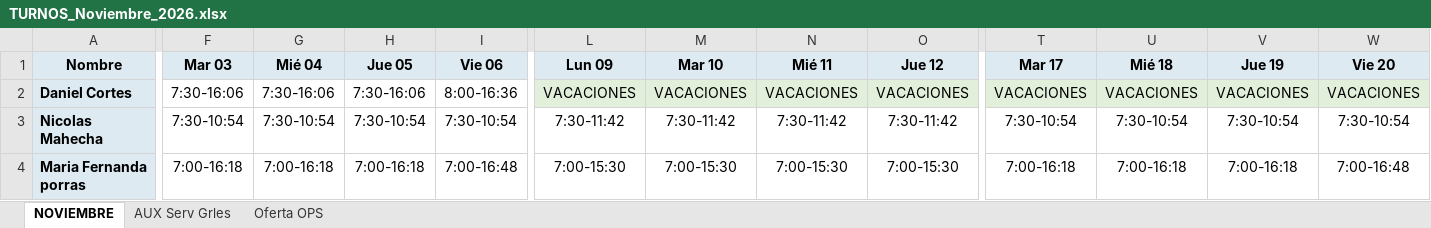
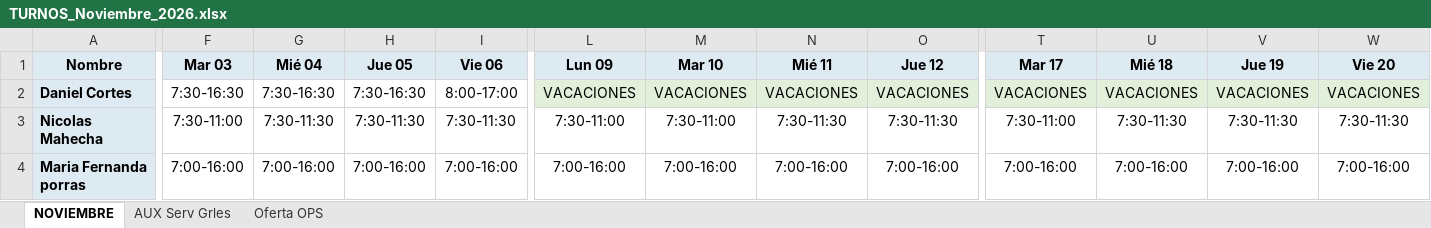
Before and after one commit to marlykaterin/Cuadro-turnos, an Excel workbook: TURNOS_Noviembre_2026.xlsx, sheet NOVIEMBRE, drawn as a sheet; only a part is shown, gaps mark what is left out; values as stored, in another font and other column widths than the file's, no borders; the diff covers the shown part only; the diff names each change by its address in the sheet, - before the commit and + after, or states it on an @@ line.

```diff
--- a/TURNOS_Noviembre_2026.xlsx (sheet NOVIEMBRE)
+++ b/TURNOS_Noviembre_2026.xlsx (sheet NOVIEMBRE)
-F2: 7:30-16:06
+F2: 7:30-16:30
-G2: 7:30-16:06
+G2: 7:30-16:30
-H2: 7:30-16:06
+H2: 7:30-16:30
-I2: 8:00-16:36
+I2: 8:00-17:00
-F3: 7:30-10:54
+F3: 7:30-11:00
-G3: 7:30-10:54
+G3: 7:30-11:30
-H3: 7:30-10:54
+H3: 7:30-11:30
-I3: 7:30-10:54
+I3: 7:30-11:30
-L3: 7:30-11:42
+L3: 7:30-11:00
-M3: 7:30-11:42
+M3: 7:30-11:00
-N3: 7:30-11:42
+N3: 7:30-11:30
-O3: 7:30-11:42
+O3: 7:30-11:30
-T3: 7:30-10:54
+T3: 7:30-11:00
-U3: 7:30-10:54
+U3: 7:30-11:30
-V3: 7:30-10:54
+V3: 7:30-11:30
-W3: 7:30-10:54
+W3: 7:30-11:30
-F4: 7:00-16:18
+F4: 7:00-16:00
-G4: 7:00-16:18
+G4: 7:00-16:00
-H4: 7:00-16:18
+H4: 7:00-16:00
-I4: 7:00-16:48
+I4: 7:00-16:00
-L4: 7:00-15:30
+L4: 7:00-16:00
-M4: 7:00-15:30
+M4: 7:00-16:00
-N4: 7:00-15:30
+N4: 7:00-16:00
-O4: 7:00-15:30
+O4: 7:00-16:00
-T4: 7:00-16:18
+T4: 7:00-16:00
-U4: 7:00-16:18
+U4: 7:00-16:00
-V4: 7:00-16:18
+V4: 7:00-16:00
-W4: 7:00-16:48
+W4: 7:00-16:00
```
Also changed, not shown: 203 edited cells elsewhere in this sheet, sheet AUX Serv Grles.
